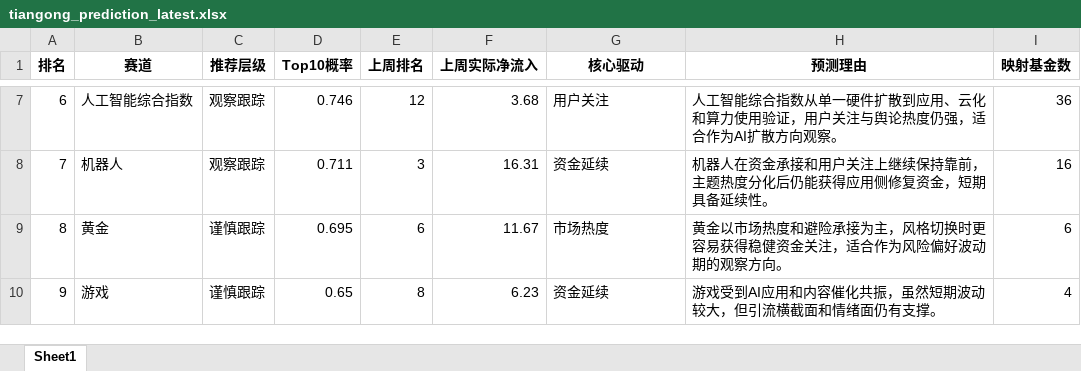
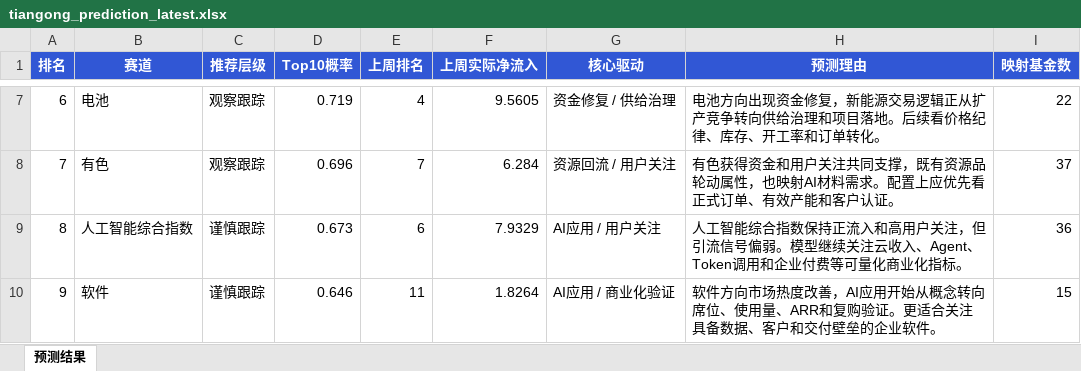
Before and after one commit to yxbsg/tiangong-model-site, an Excel workbook: downloads/tiangong_prediction_latest.xlsx, sheet 预测结果, drawn as a sheet; only a part is shown, gaps mark what is left out; values as stored, in another font and other column widths than the file's, no borders; the diff covers the shown part only; the diff names each change by its address in the sheet, - before the commit and + after, or states it on an @@ line.

```diff
--- a/downloads/tiangong_prediction_latest.xlsx (sheet 预测结果)
+++ b/downloads/tiangong_prediction_latest.xlsx (sheet 预测结果)
-sheet tab: Sheet1
+sheet tab: 预测结果
@@ A1:I1 fill: none → #3157D5, text colour: black → #FFFFFF @@
-B7 (赛道): 人工智能综合指数
+B7 (赛道): 电池
-D7 (Top10概率): 0.746
+D7 (Top10概率): 0.719
-E7 (上周排名): 12
+E7 (上周排名): 4
-F7 (上周实际净流入): 3.68
+F7 (上周实际净流入): 9.5605
-G7 (核心驱动): 用户关注
+G7 (核心驱动): 资金修复 / 供给治理
-H7 (预测理由): 人工智能综合指数从单一硬件扩散到应用、云化和算力使用验证，用户关注与舆论热度仍强，适合作为AI扩散方向观察。
+H7 (预测理由): 电池方向出现资金修复，新能源交易逻辑正从扩产竞争转向供给治理和项目落地。后续看价格纪律、库存、开工率和订单转化。
-I7 (映射基金数): 36
+I7 (映射基金数): 22
-B8 (赛道): 机器人
+B8 (赛道): 有色
-D8 (Top10概率): 0.711
+D8 (Top10概率): 0.696
-E8 (上周排名): 3
+E8 (上周排名): 7
-F8 (上周实际净流入): 16.31
+F8 (上周实际净流入): 6.284
-G8 (核心驱动): 资金延续
+G8 (核心驱动): 资源回流 / 用户关注
-H8 (预测理由): 机器人在资金承接和用户关注上继续保持靠前，主题热度分化后仍能获得应用侧修复资金，短期具备延续性。
+H8 (预测理由): 有色获得资金和用户关注共同支撑，既有资源品轮动属性，也映射AI材料需求。配置上应优先看正式订单、有效产能和客户认证。
-I8 (映射基金数): 16
+I8 (映射基金数): 37
-B9 (赛道): 黄金
+B9 (赛道): 人工智能综合指数
-D9 (Top10概率): 0.695
+D9 (Top10概率): 0.673
-F9 (上周实际净流入): 11.67
+F9 (上周实际净流入): 7.9329
-G9 (核心驱动): 市场热度
+G9 (核心驱动): AI应用 / 用户关注
-H9 (预测理由): 黄金以市场热度和避险承接为主，风格切换时更容易获得稳健资金关注，适合作为风险偏好波动期的观察方向。
+H9 (预测理由): 人工智能综合指数保持正流入和高用户关注，但引流信号偏弱。模型继续关注云收入、Agent、Token调用和企业付费等可量化商业化指标。
-I9 (映射基金数): 6
+I9 (映射基金数): 36
-B10 (赛道): 游戏
+B10 (赛道): 软件
-D10 (Top10概率): 0.65
+D10 (Top10概率): 0.646
-E10 (上周排名): 8
+E10 (上周排名): 11
-F10 (上周实际净流入): 6.23
+F10 (上周实际净流入): 1.8264
-G10 (核心驱动): 资金延续
+G10 (核心驱动): AI应用 / 商业化验证
-H10 (预测理由): 游戏受到AI应用和内容催化共振，虽然短期波动较大，但引流横截面和情绪面仍有支撑。
+H10 (预测理由): 软件方向市场热度改善，AI应用开始从概念转向席位、使用量、ARR和复购验证。更适合关注具备数据、客户和交付壁垒的企业软件。
-I10 (映射基金数): 4
+I10 (映射基金数): 15
```
Also changed, not shown: 342 edited cells elsewhere in this sheet, downloads/prediction_factors_latest.xlsx, 8 other files.
